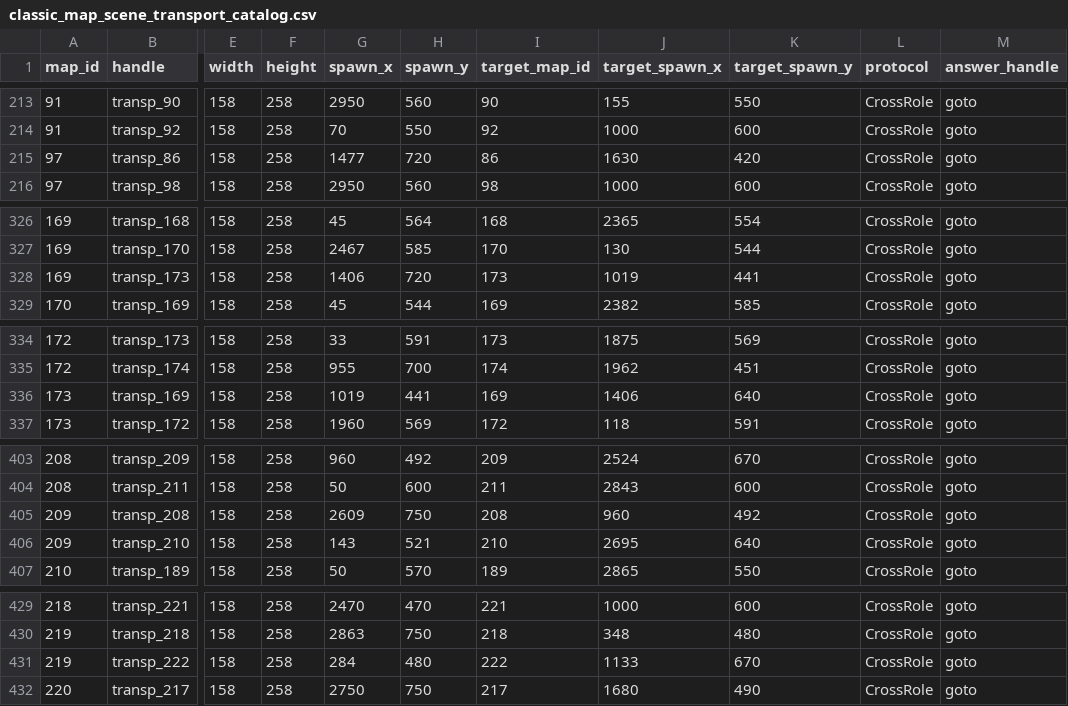
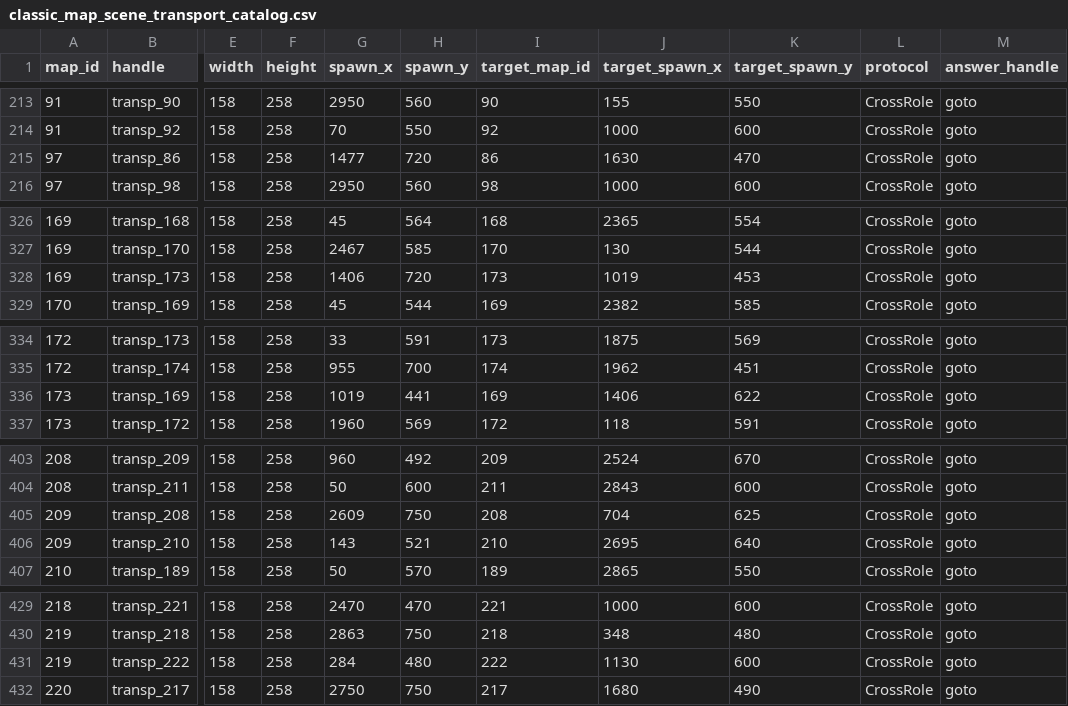
Before and after one commit to aiyouxiAAA/ai-server, a CSV file: internal/classicdata/classic_map_scene_transport_catalog.csv, drawn as a sheet; only a part is shown, gaps mark what is left out; the diff covers the shown part only; the diff names each change by its address in the sheet, - before the commit and + after, or states it on an @@ line.

```diff
--- a/internal/classicdata/classic_map_scene_transport_catalog.csv
+++ b/internal/classicdata/classic_map_scene_transport_catalog.csv
-K215 (target_spawn_y): 420
+K215 (target_spawn_y): 470
-K328 (target_spawn_y): 441
+K328 (target_spawn_y): 453
-K336 (target_spawn_y): 640
+K336 (target_spawn_y): 622
-J405 (target_spawn_x): 960
+J405 (target_spawn_x): 704
-K405 (target_spawn_y): 492
+K405 (target_spawn_y): 625
-J431 (target_spawn_x): 1133
+J431 (target_spawn_x): 1130
-K431 (target_spawn_y): 670
+K431 (target_spawn_y): 600
```
Also changed, not shown: 14 edited cells elsewhere in this file, internal/classicdata/classic_map_npc_catalog.csv, 3 other files.
